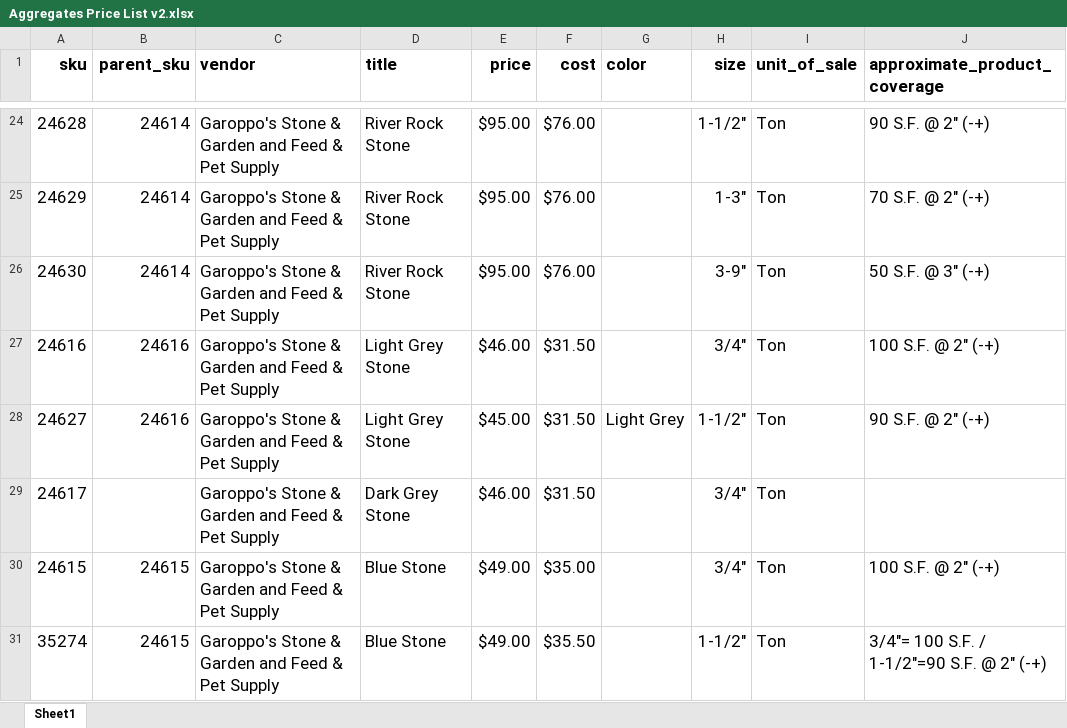
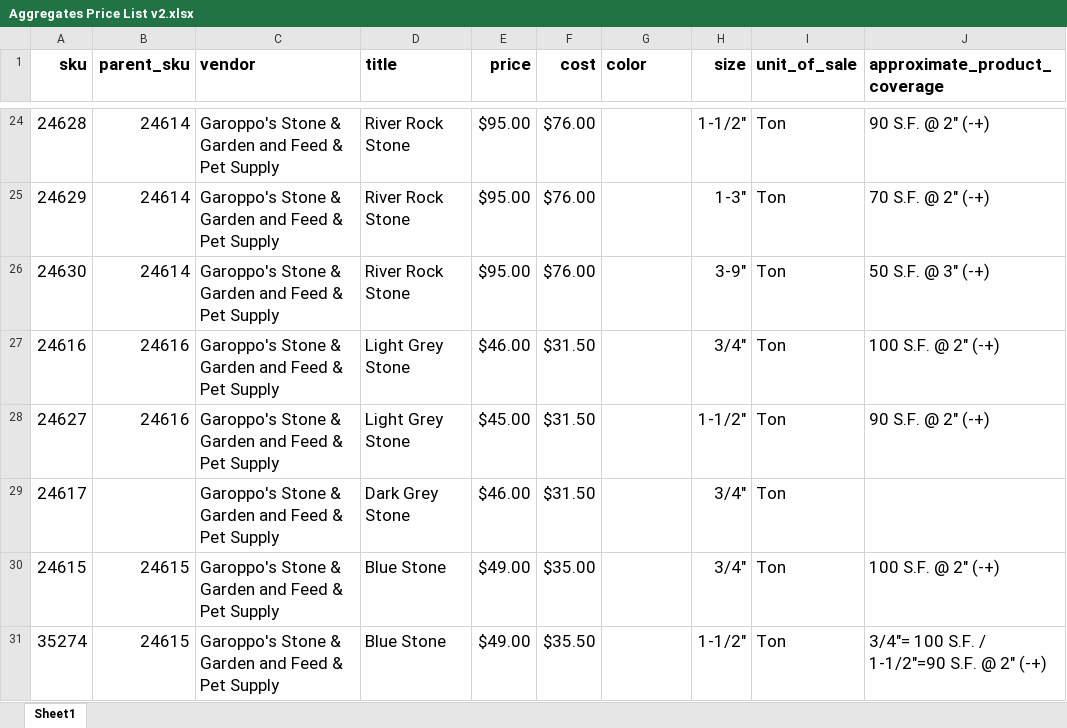
Before and after one commit to bigpurplefish/collectors, an Excel workbook: aggregates/input/Aggregates Price List v2.xlsx, sheet Sheet1, drawn as a sheet; only a part is shown, gaps mark what is left out; values as stored, in another font and other column widths than the file's, no borders; the diff names each change by its address in the sheet, - before the commit and + after, or states it on an @@ line.

```diff
--- a/aggregates/input/Aggregates Price List v2.xlsx (sheet Sheet1)
+++ b/aggregates/input/Aggregates Price List v2.xlsx (sheet Sheet1)
-G28 (color): Light Grey
+G28 (color): (empty)
```
Also changed, not shown: aggregates/input/Aggregates Price List.xlsx, 10 other files.
